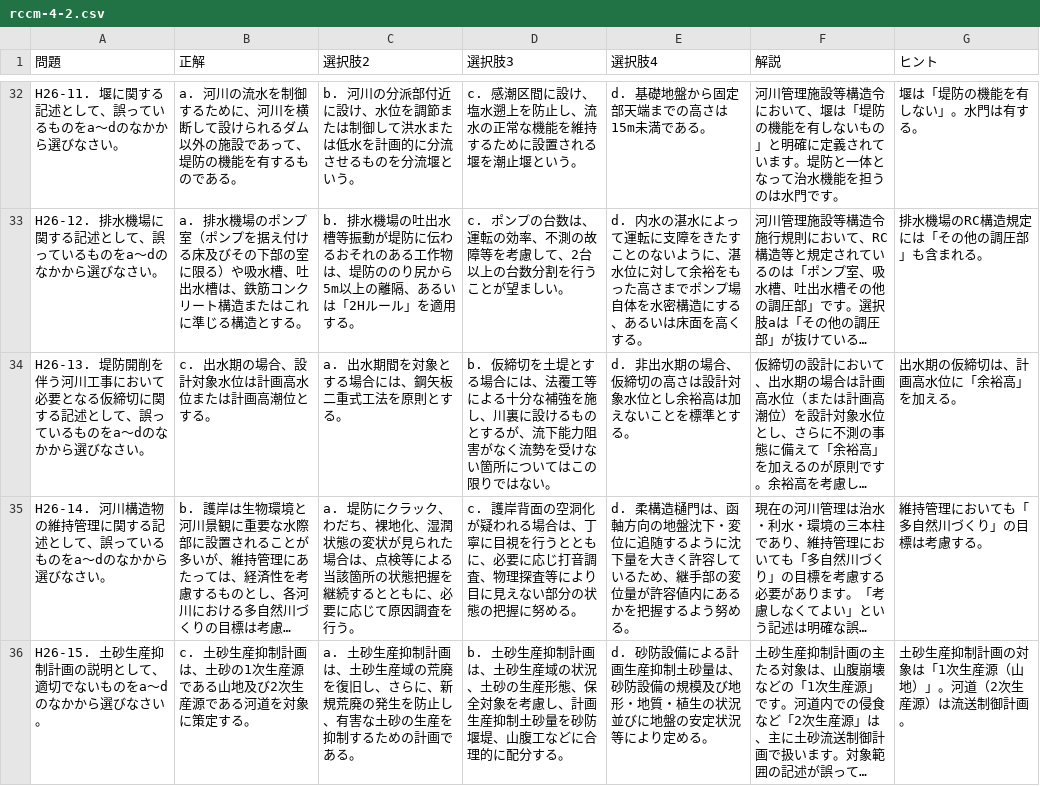
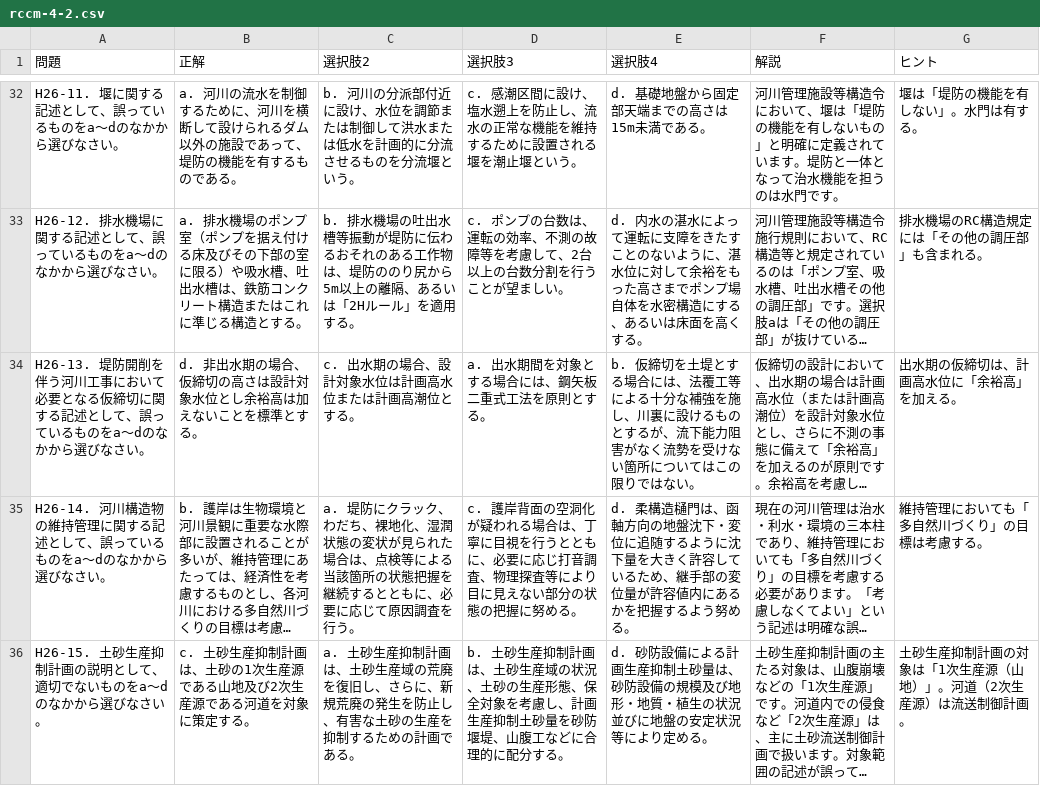
Before and after one commit to k-e-i3/taku1, a CSV file: rccm-4-2.csv, drawn as a sheet; only a part is shown, gaps mark what is left out; long unchanged cells end in …; the diff names each change by its address in the sheet, - before the commit and + after, or states it on an @@ line.

Commit message:
Update rccm-4-2.csv

```diff
--- a/rccm-4-2.csv
+++ b/rccm-4-2.csv
-B34 (正解): c. 出水期の場合、設計対象水位は計画高水位または計画高潮位とする。
+B34 (正解): d. 非出水期の場合、仮締切の高さは設計対象水位とし余裕高は加えないことを標準とする。
-C34 (選択肢2): a. 出水期間を対象とする場合には、鋼矢板二重式工法を原則とする。
+C34 (選択肢2): c. 出水期の場合、設計対象水位は計画高水位または計画高潮位とする。
-D34 (選択肢3): b. 仮締切を土堤とする場合には、法覆工等による十分な補強を施し、川裏に設けるものとするが、流下能力阻害がなく流勢を受けない箇所についてはこの限りではない。
+D34 (選択肢3): a. 出水期間を対象とする場合には、鋼矢板二重式工法を原則とする。
-E34 (選択肢4): d. 非出水期の場合、仮締切の高さは設計対象水位とし余裕高は加えないことを標準とする。
+E34 (選択肢4): b. 仮締切を土堤とする場合には、法覆工等による十分な補強を施し、川裏に設けるものとするが、流下能力阻害がなく流勢を受けない箇所についてはこの限りではない。
```
